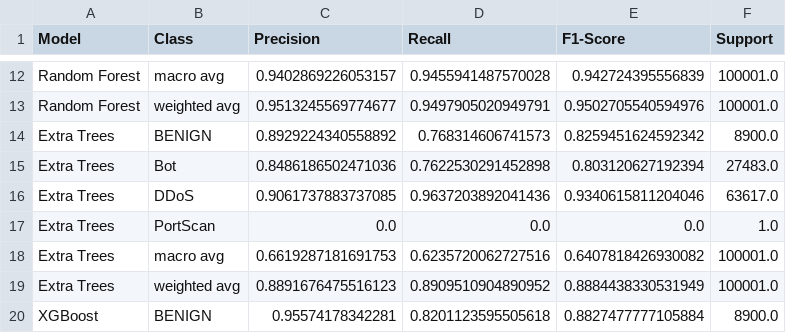
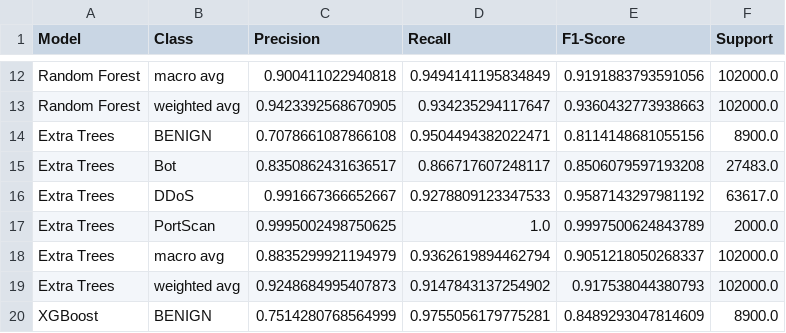
Before and after one commit to harshgoyalhg/BTP, a CSV file: edge_research/stage5_cic2018_training/tables/classification_reports.csv, drawn as a sheet; only a part is shown, gaps mark what is left out; the diff covers the shown part only; the diff names each change by its address in the sheet, - before the commit and + after, or states it on an @@ line.

```diff
--- a/edge_research/stage5_cic2018_training/tables/classification_reports.csv
+++ b/edge_research/stage5_cic2018_training/tables/classification_reports.csv
-C12 (Precision): 0.9402869226053157
+C12 (Precision): 0.900411022940818
-D12 (Recall): 0.9455941487570028
+D12 (Recall): 0.9494141195834849
-E12 (F1-Score): 0.942724395556839
+E12 (F1-Score): 0.9191883793591056
-F12:F13 (Support): 100001.0
+F12:F13 (Support): 102000.0
-C13 (Precision): 0.9513245569774677
+C13 (Precision): 0.9423392568670905
-D13 (Recall): 0.9497905020949791
+D13 (Recall): 0.934235294117647
-E13 (F1-Score): 0.9502705540594976
+E13 (F1-Score): 0.9360432773938663
-C14 (Precision): 0.8929224340558892
+C14 (Precision): 0.7078661087866108
-D14 (Recall): 0.768314606741573
+D14 (Recall): 0.9504494382022471
-E14 (F1-Score): 0.8259451624592342
+E14 (F1-Score): 0.8114148681055156
-C15 (Precision): 0.8486186502471036
+C15 (Precision): 0.8350862431636517
-D15 (Recall): 0.7622530291452898
+D15 (Recall): 0.866717607248117
-E15 (F1-Score): 0.803120627192394
+E15 (F1-Score): 0.8506079597193208
-C16 (Precision): 0.9061737883737085
+C16 (Precision): 0.991667366652667
-D16 (Recall): 0.9637203892041436
+D16 (Recall): 0.9278809123347533
-E16 (F1-Score): 0.9340615811204046
+E16 (F1-Score): 0.9587143297981192
-C17 (Precision): 0.0
+C17 (Precision): 0.9995002498750625
-D17 (Recall): 0.0
+D17 (Recall): 1.0
-E17 (F1-Score): 0.0
+E17 (F1-Score): 0.9997500624843789
-F17 (Support): 1.0
+F17 (Support): 2000.0
-C18 (Precision): 0.6619287181691753
+C18 (Precision): 0.8835299921194979
-D18 (Recall): 0.6235720062727516
+D18 (Recall): 0.9362619894462794
-E18 (F1-Score): 0.6407818426930082
+E18 (F1-Score): 0.9051218050268337
-F18:F19 (Support): 100001.0
+F18:F19 (Support): 102000.0
-C19 (Precision): 0.8891676475516123
+C19 (Precision): 0.9248684995407873
-D19 (Recall): 0.8909510904890952
+D19 (Recall): 0.9147843137254902
-E19 (F1-Score): 0.8884438330531949
+E19 (F1-Score): 0.917538044380793
-C20 (Precision): 0.95574178342281
+C20 (Precision): 0.7514280768564999
-D20 (Recall): 0.8201123595505618
+D20 (Recall): 0.9755056179775281
-E20 (F1-Score): 0.8827477777105884
+E20 (F1-Score): 0.8489293047814609
```
Also changed, not shown: 92 edited cells elsewhere in this file, edge_research/stage5_cic2018_training/tables/cross_dataset_results.csv, edge_research/stage5_cic2018_training/tables/feature_importance.csv, 29 other files.
